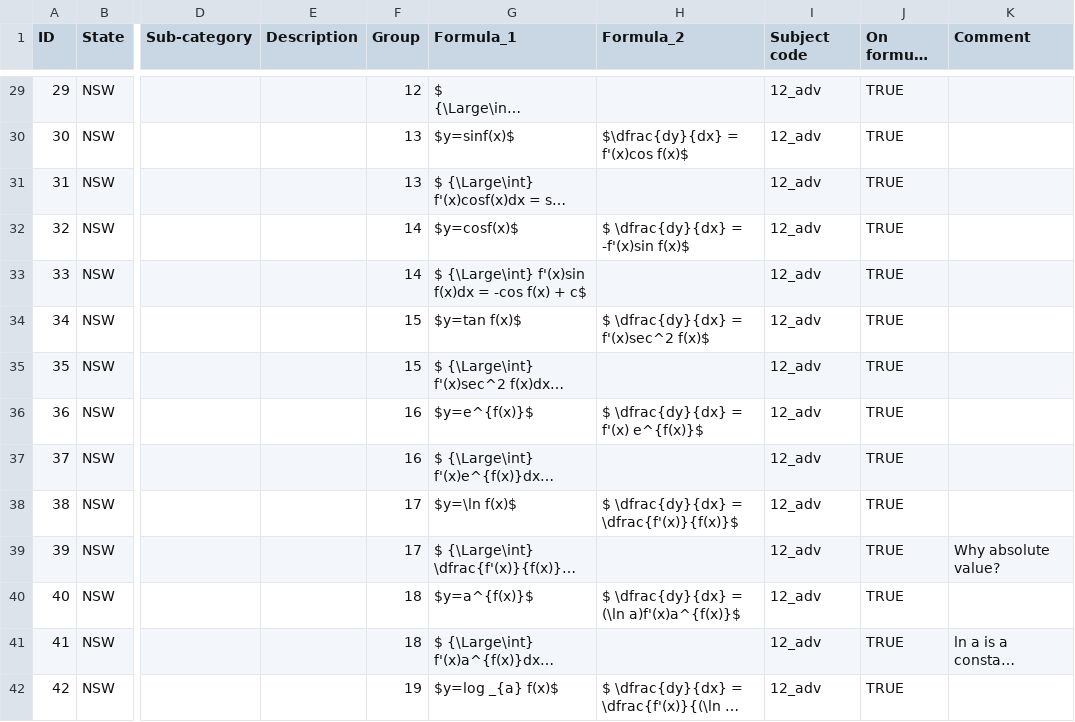
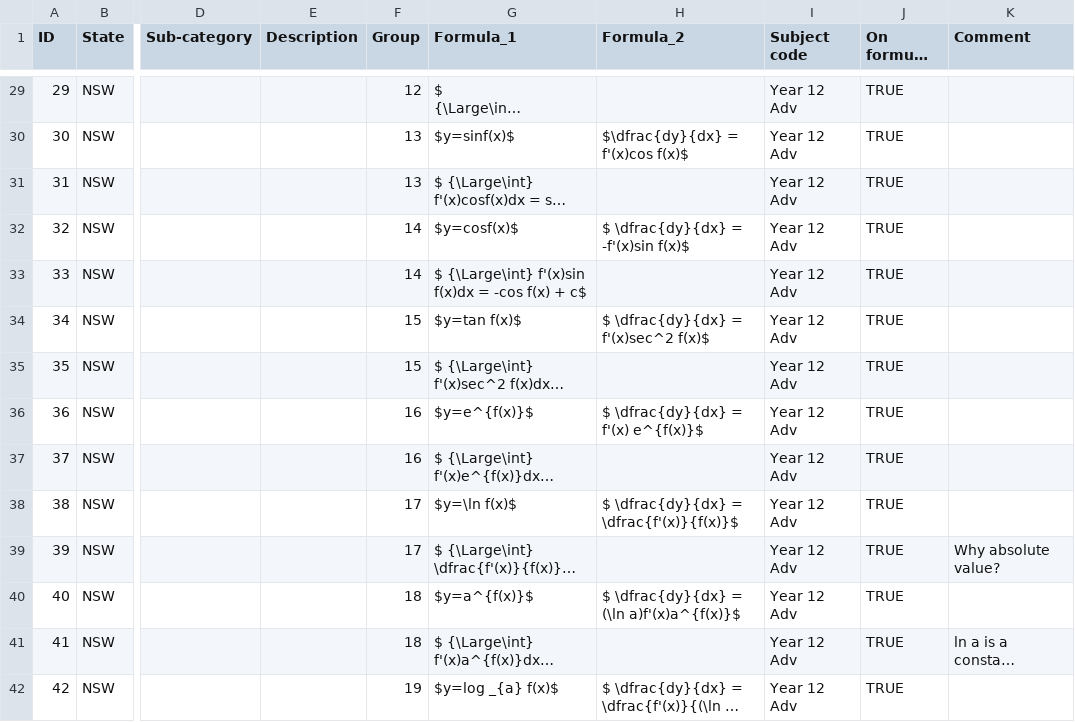
Before and after one commit to charl-potgieter/AustralianSchoolMaths, a CSV file: WebsiteCreator/formulas.csv, drawn as a sheet; only a part is shown, gaps mark what is left out; long unchanged cells end in …; the diff covers the shown part only; the diff names each change by its address in the sheet, - before the commit and + after, or states it on an @@ line.

Commit message:
updated subject codes

```diff
--- a/WebsiteCreator/formulas.csv
+++ b/WebsiteCreator/formulas.csv
-I29:I42 (Subject code): 12_adv
+I29:I42 (Subject code): Year 12 Adv
```
Also changed, not shown: 51 edited cells elsewhere in this file, 31 other files.
